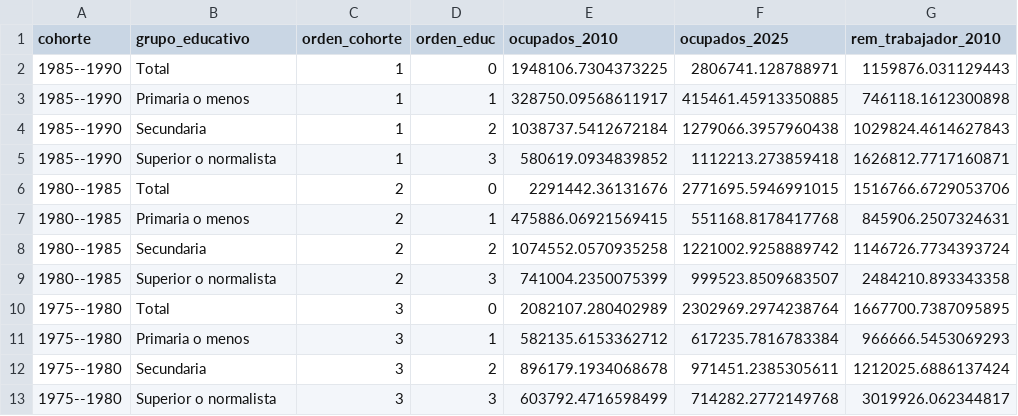
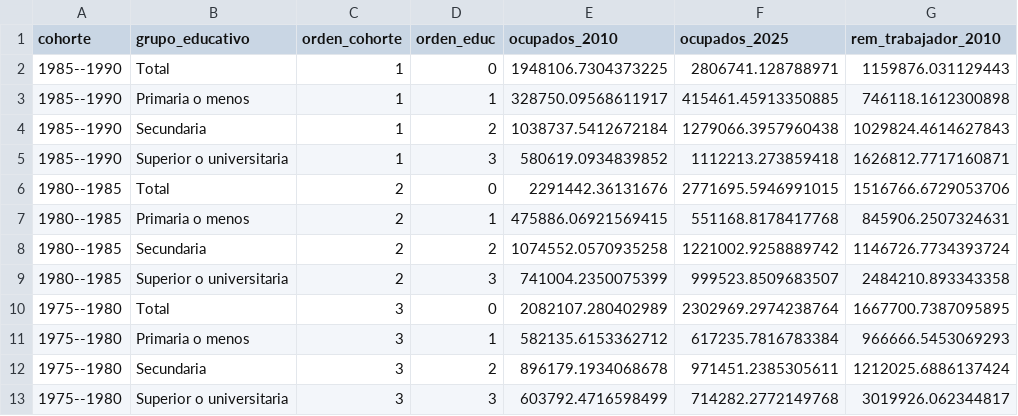
Before and after one commit to oliverpardo1979/Informe_Educacion, a CSV file: Paper/tables/remuneracion_educacion_cohortes_nacimiento_summary.csv, drawn as a sheet; only a part is shown; the diff names each change by its address in the sheet, - before the commit and + after, or states it on an @@ line.

```diff
--- a/Paper/tables/remuneracion_educacion_cohortes_nacimiento_summary.csv
+++ b/Paper/tables/remuneracion_educacion_cohortes_nacimiento_summary.csv
-B5 (grupo_educativo): Superior o normalista
+B5 (grupo_educativo): Superior o universitaria
-B9 (grupo_educativo): Superior o normalista
+B9 (grupo_educativo): Superior o universitaria
-B13 (grupo_educativo): Superior o normalista
+B13 (grupo_educativo): Superior o universitaria
```
Also changed, not shown: Paper/tables/remuneracion_cohortes_edad_educacion_series.csv, Paper/tables/remuneracion_educacion_comparable_kernel_stats.csv, 26 other files.
